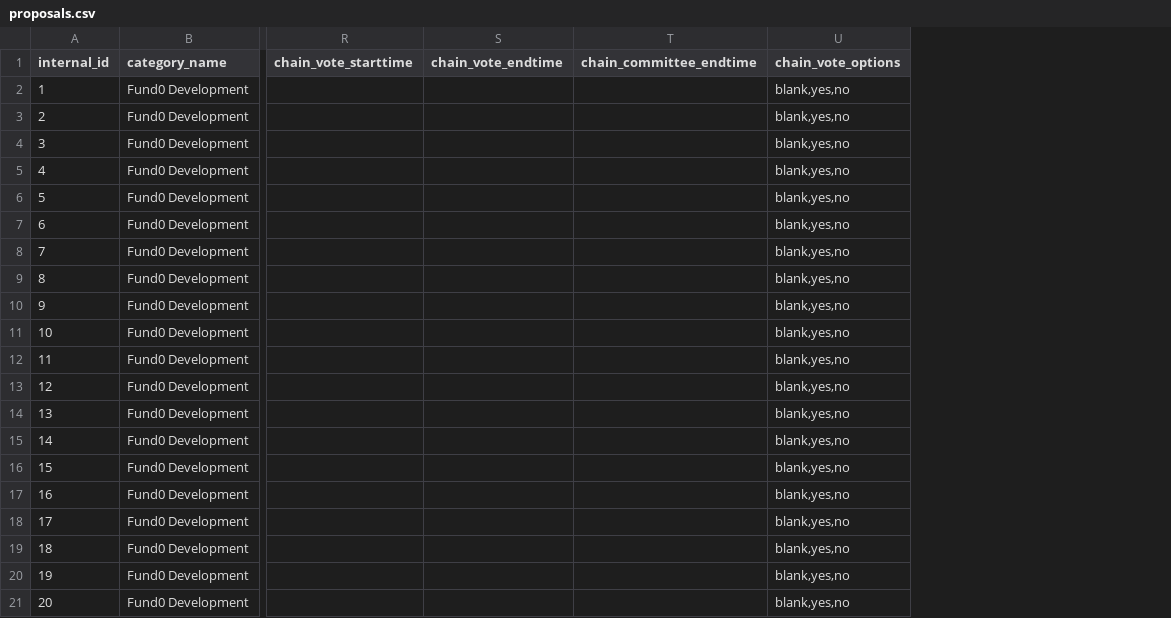
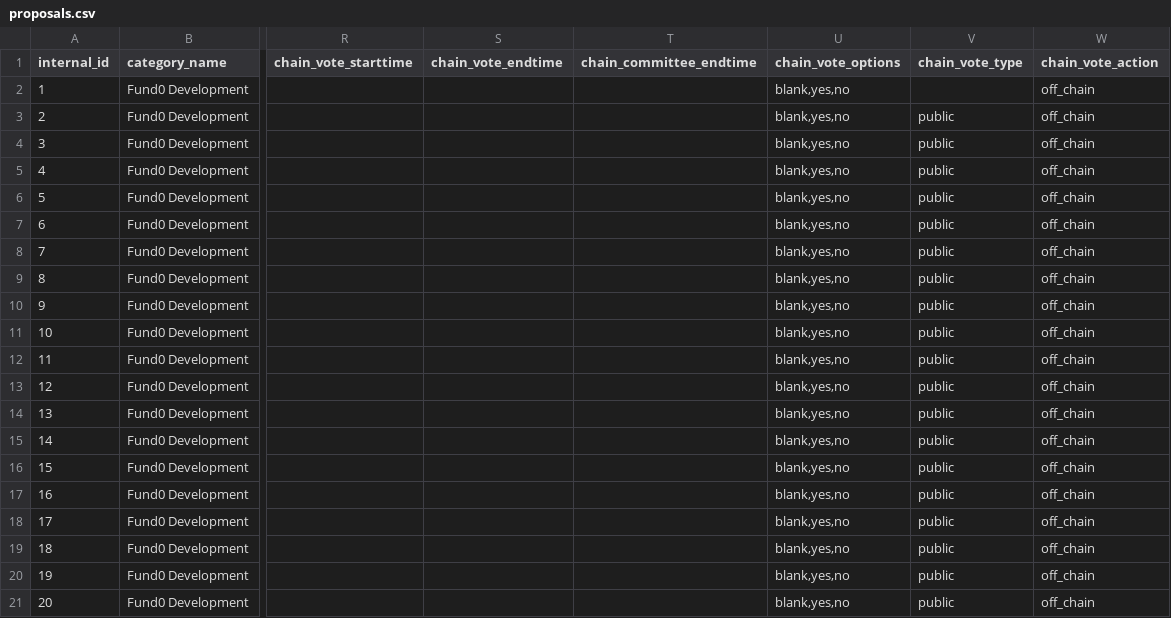
Before and after one commit to input-output-hk/jorvit, a CSV file: assets/proposals.csv, drawn as a sheet; only a part is shown, gaps mark what is left out; the diff names each change by its address in the sheet, - before the commit and + after, or states it on an @@ line.

Commit message:
get payload and action from data files if available - update assets

```diff
--- a/assets/proposals.csv
+++ b/assets/proposals.csv
+column V (chain_vote_type), rows 3-21: all public
+column W (chain_vote_action), rows 2-21: all off_chain
```
